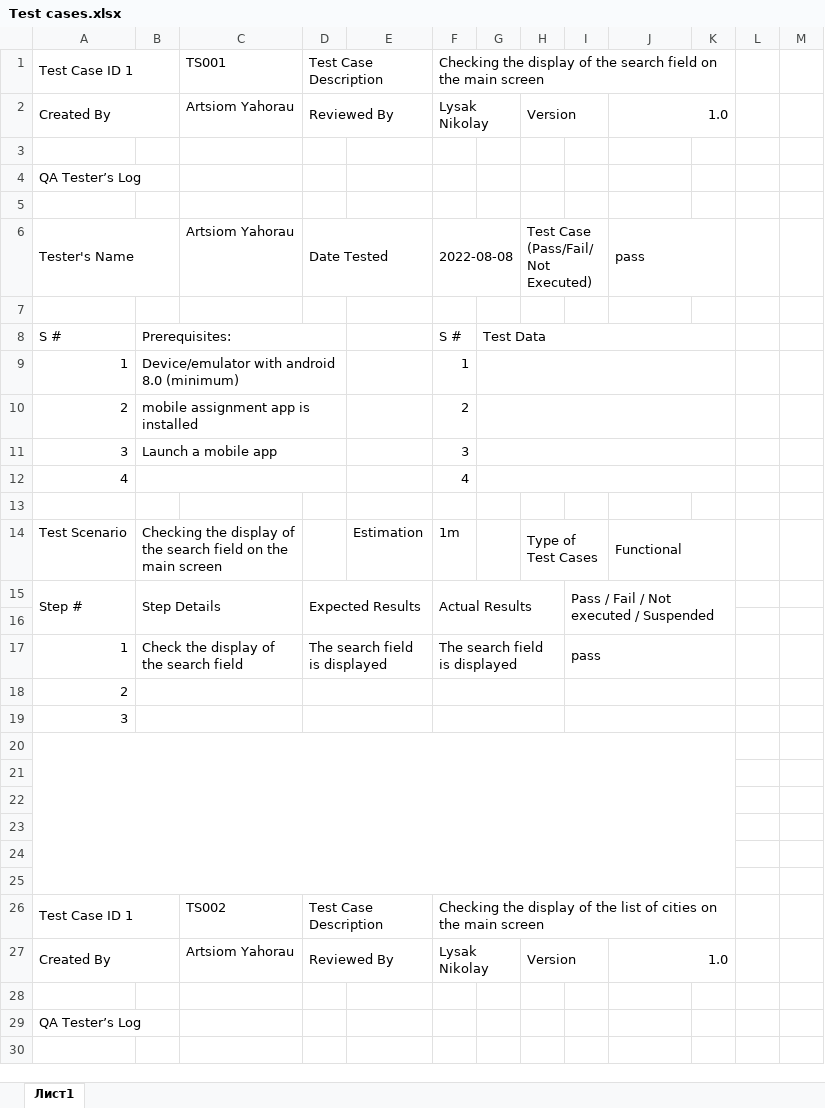
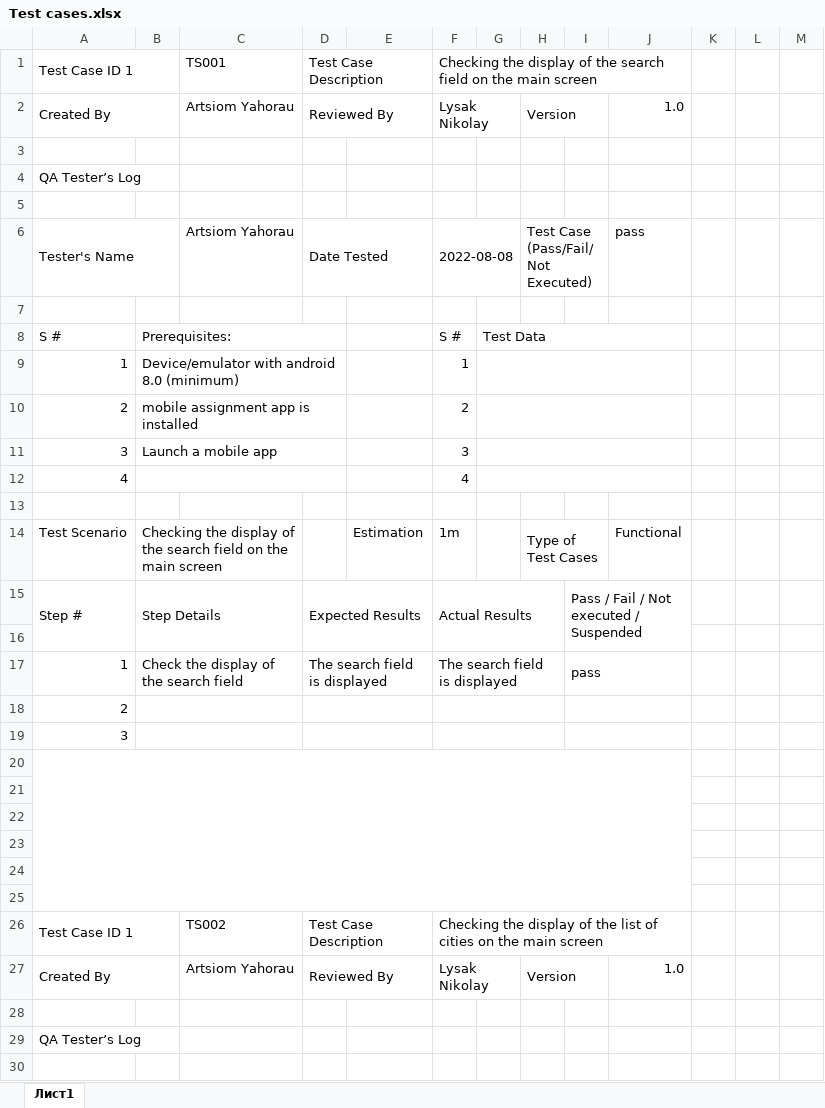
Before and after one commit to ArtsiomYA/Mobile-QA-Assignment-Task, an Excel workbook: Reports/Test cases.xlsx, sheet Лист1, drawn as a sheet; only a part is shown; values as stored, in another font and other column widths than the file's, no cell formats; removed rows and columns are numbered as before the commit, all else as after; the diff covers the shown part only; the diff names each change by its address in the sheet, - before the commit and + after, or states it on an @@ line.

```diff
--- a/Reports/Test cases.xlsx (sheet Лист1)
+++ b/Reports/Test cases.xlsx (sheet Лист1)
-F1:K1 merged
+F1:J1 merged
-J2:K2 merged
-J6:K6 merged
-G8:K8 merged
+G8:J8 merged
-G9:K9 merged
+G9:J9 merged
-G10:K10 merged
+G10:J10 merged
-G11:K11 merged
+G11:J11 merged
-G12:K12 merged
+G12:J12 merged
-J14:K14 merged
-I15:K16 merged
+I15:J16 merged
-I17:K17 merged
+I17:J17 merged
-I18:K18 merged
+I18:J18 merged
-I19:K19 merged
+I19:J19 merged
-A20:K25 merged
+A20:J25 merged
-F26:K26 merged
+F26:J26 merged
-J27:K27 merged
```
Also changed, not shown: 52 added rows, 1 edited cell and merged cells elsewhere in this sheet, cell formats.
